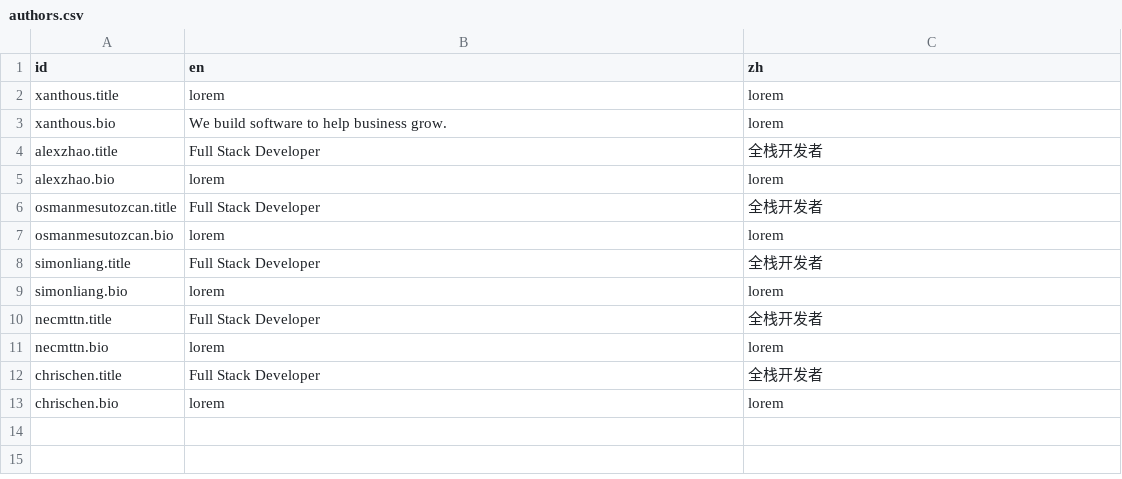
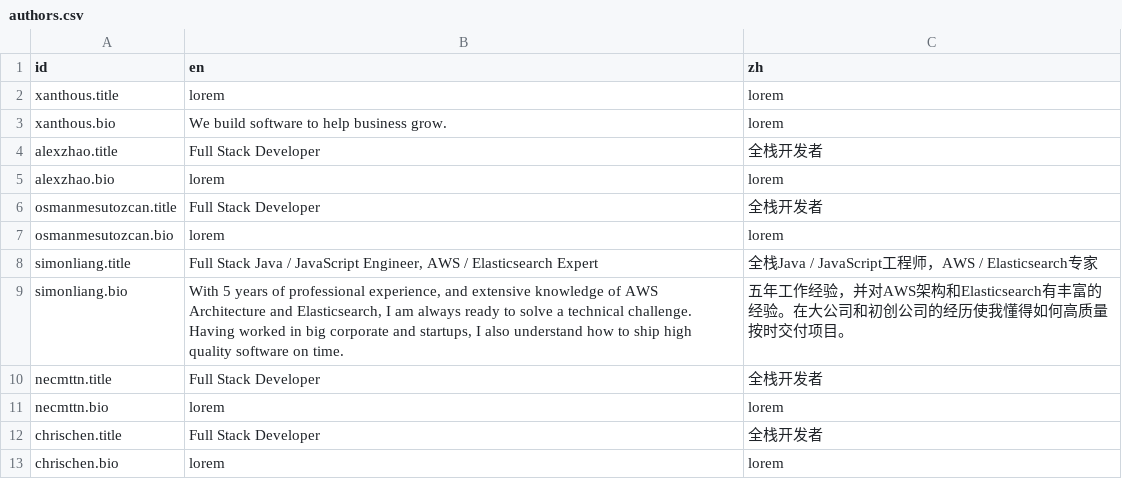
Before and after one commit to xanthous-tech/xanthous-tech.github.io, a CSV file: src/content/i18n/authors.csv, drawn as a sheet.

Commit message:
adding content and simon's intro

```diff
--- a/src/content/i18n/authors.csv
+++ b/src/content/i18n/authors.csv
@@ -7,4 +7,4 @@ osmanmesutozcan.title,Full Stack Developer,全栈开发者
 osmanmesutozcan.bio,lorem,lorem
-simonliang.title,Full Stack Developer,全栈开发者
-simonliang.bio,lorem,lorem
+simonliang.title,"Full Stack Java / JavaScript Engineer, AWS / Elasticsearch Expert",全栈Java / JavaScript工程师，AWS / Elasticsearch专家
+simonliang.bio,"With 5 years of professional experience, and extensive knowledge of AWS Architecture and Elasticsearch, I am always ready to solve a technical challenge. Having worked in big corporate and startups, I also understand how to ship high quality software on time.",五年工作经验，并对AWS架构和Elasticsearch有丰富的经验。在大公司和初创公司的经历使我懂得如何高质量按时交付项目。
 necmttn.title,Full Stack Developer,全栈开发者
```
Also changed, not shown: 21 other files.
